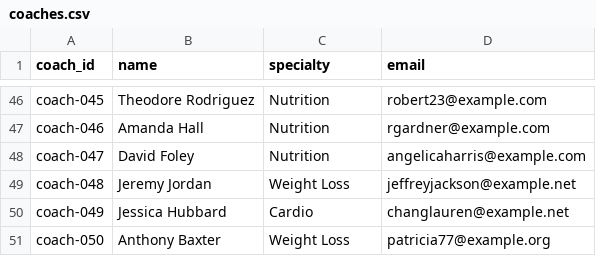
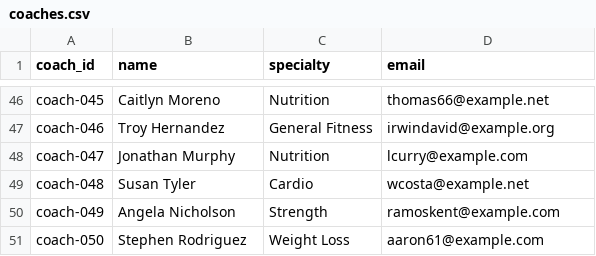
Before and after one commit to Tetrahedron48/Vamos-Smart-Fitness-Health-Dashboard, a CSV file: postgres/coaches.csv, drawn as a sheet; only a part is shown, gaps mark what is left out; the diff covers the shown part only; the diff names each change by its address in the sheet, - before the commit and + after, or states it on an @@ line.

```diff
--- a/postgres/coaches.csv
+++ b/postgres/coaches.csv
-B46 (name): Theodore Rodriguez
+B46 (name): Caitlyn Moreno
-D46 (email): robert23@example.com
+D46 (email): thomas66@example.net
-B47 (name): Amanda Hall
+B47 (name): Troy Hernandez
-C47 (specialty): Nutrition
+C47 (specialty): General Fitness
-D47 (email): rgardner@example.com
+D47 (email): irwindavid@example.org
-B48 (name): David Foley
+B48 (name): Jonathan Murphy
-D48 (email): angelicaharris@example.com
+D48 (email): lcurry@example.com
-B49 (name): Jeremy Jordan
+B49 (name): Susan Tyler
-C49 (specialty): Weight Loss
+C49 (specialty): Cardio
-D49 (email): jeffreyjackson@example.net
+D49 (email): wcosta@example.net
-B50 (name): Jessica Hubbard
+B50 (name): Angela Nicholson
-C50 (specialty): Cardio
+C50 (specialty): Strength
-D50 (email): changlauren@example.net
+D50 (email): ramoskent@example.com
-B51 (name): Anthony Baxter
+B51 (name): Stephen Rodriguez
-D51 (email): patricia77@example.org
+D51 (email): aaron61@example.com
```
Also changed, not shown: 126 edited cells elsewhere in this file, postgres/alerts.csv, postgres/goals.csv, 10 other files.
